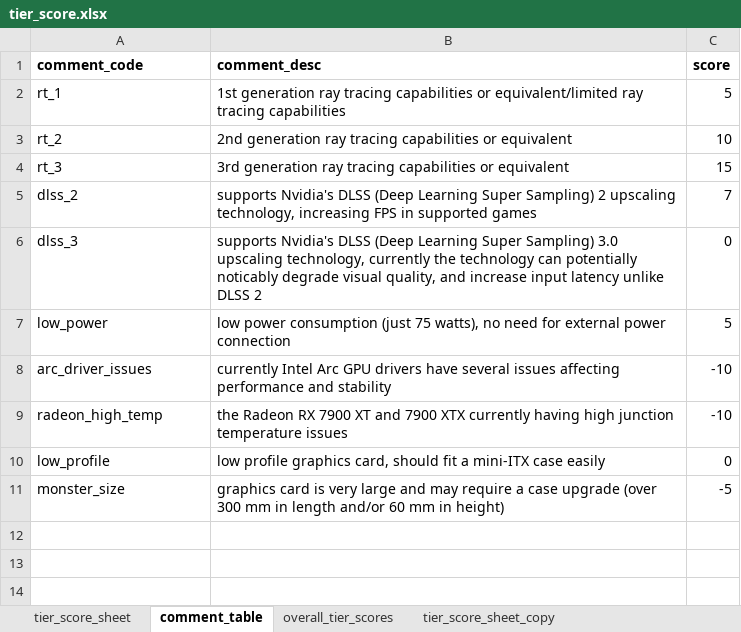
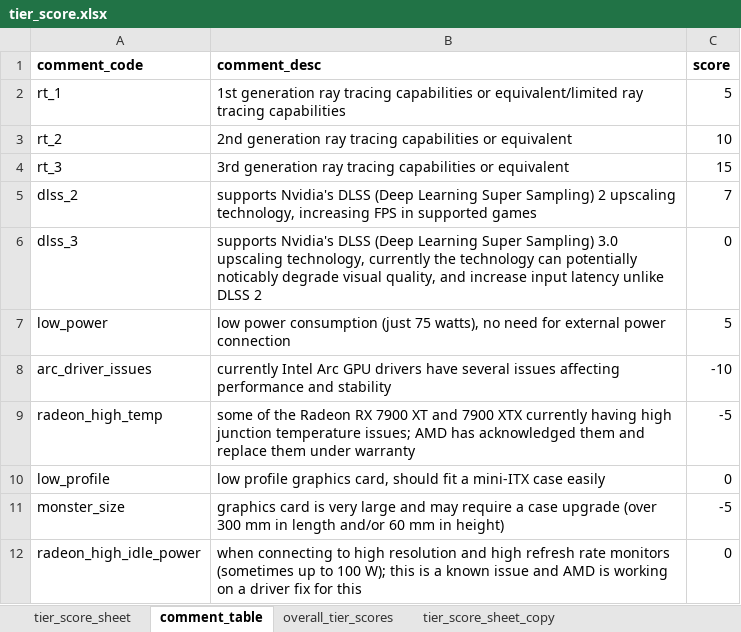
Before and after one commit to Saminyead/gpu_for_bd_gamers, an Excel workbook: tier_score.xlsx, sheet comment_table, drawn as a sheet; values as stored, in another font and other column widths than the file's, no borders; the diff names each change by its address in the sheet, - before the commit and + after, or states it on an @@ line.

Commit message:
overall_tier_score py file code finalized

```diff
--- a/tier_score.xlsx (sheet comment_table)
+++ b/tier_score.xlsx (sheet comment_table)
-B9 (comment_desc): the Radeon RX 7900 XT and 7900 XTX currently having high junction temperature issues
+B9 (comment_desc): some of the Radeon RX 7900 XT and 7900 XTX currently having high junction temperature issues; AMD has acknowledged them and replace them under warranty
-C9 (score): -10
+C9 (score): -5
+row 12: radeon_high_idle_power | when connecting to high resolution and high refresh rate monitors (sometimes up to 100 W); this is a known issue and AMD is working on a driver fix for this | 0
```
Also changed, not shown: 1 other file.
